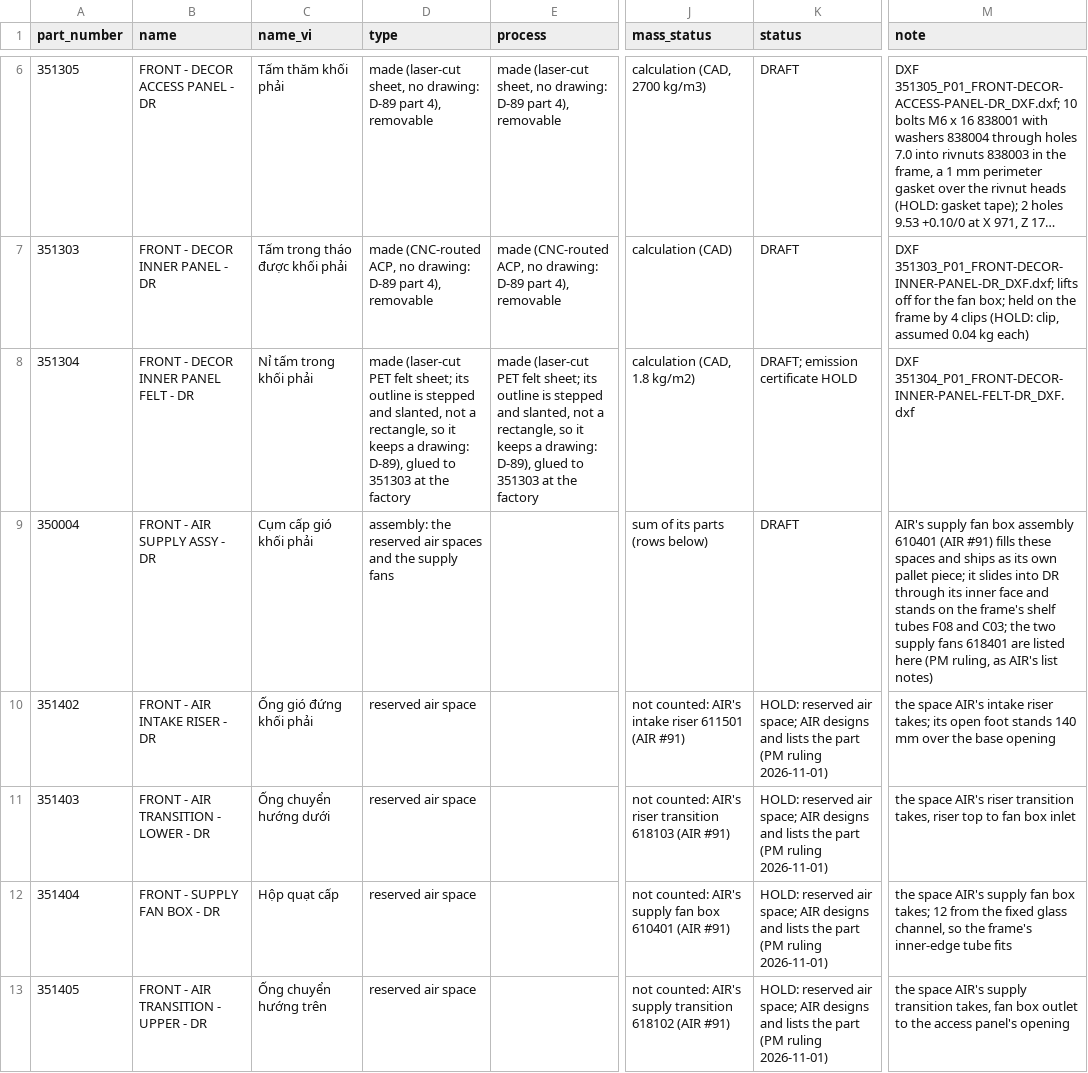
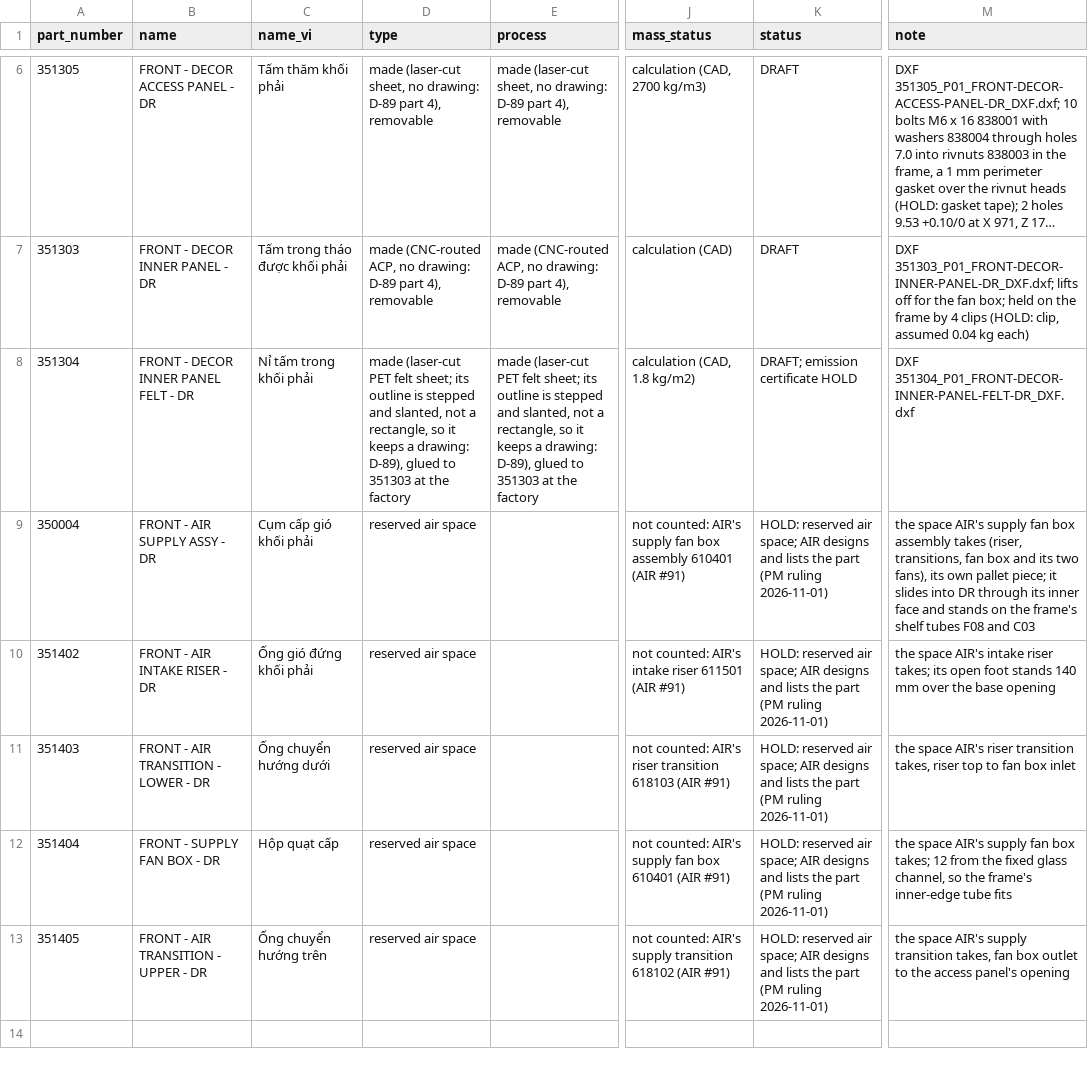
Before and after one commit to autonomous-ai/spaceship, a CSV file: v2/03-Manufacturing/front/350003_P01_FRONT-DECOR-BLOCK-ASSY-DR_BOM.csv, drawn as a sheet; only a part is shown, gaps mark what is left out; long unchanged cells end in …; the diff covers the shown part only; the diff names each change by its address in the sheet, - before the commit and + after, or states it on an @@ line.

```diff
--- a/v2/03-Manufacturing/front/350003_P01_FRONT-DECOR-BLOCK-ASSY-DR_BOM.csv
+++ b/v2/03-Manufacturing/front/350003_P01_FRONT-DECOR-BLOCK-ASSY-DR_BOM.csv
-D9 (type): assembly: the reserved air spaces and the supply fans
+D9 (type): reserved air space
-J9 (mass_status): sum of its parts (rows below)
+J9 (mass_status): not counted: AIR's supply fan box assembly 610401 (AIR #91)
-K9 (status): DRAFT
+K9 (status): HOLD: reserved air space; AIR designs and lists the part (PM ruling 2026-11-01)
-M9 (note): AIR's supply fan box assembly 610401 (AIR #91) fills these spaces and ships as its own pallet piece; it slides into DR through its inner face and stands on the frame's shelf tubes F08 and C03; the two supply fans 618401 are listed here (PM ruling, as AIR's list notes)
+M9 (note): the space AIR's supply fan box assembly takes (riser, transitions, fan box and its two fans), its own pallet piece; it slides into DR through its inner face and stands on the frame's shelf tubes F08 and C03
```
Also changed, not shown: 1 removed row and 1 edited cell elsewhere in this file, 4 other files.
